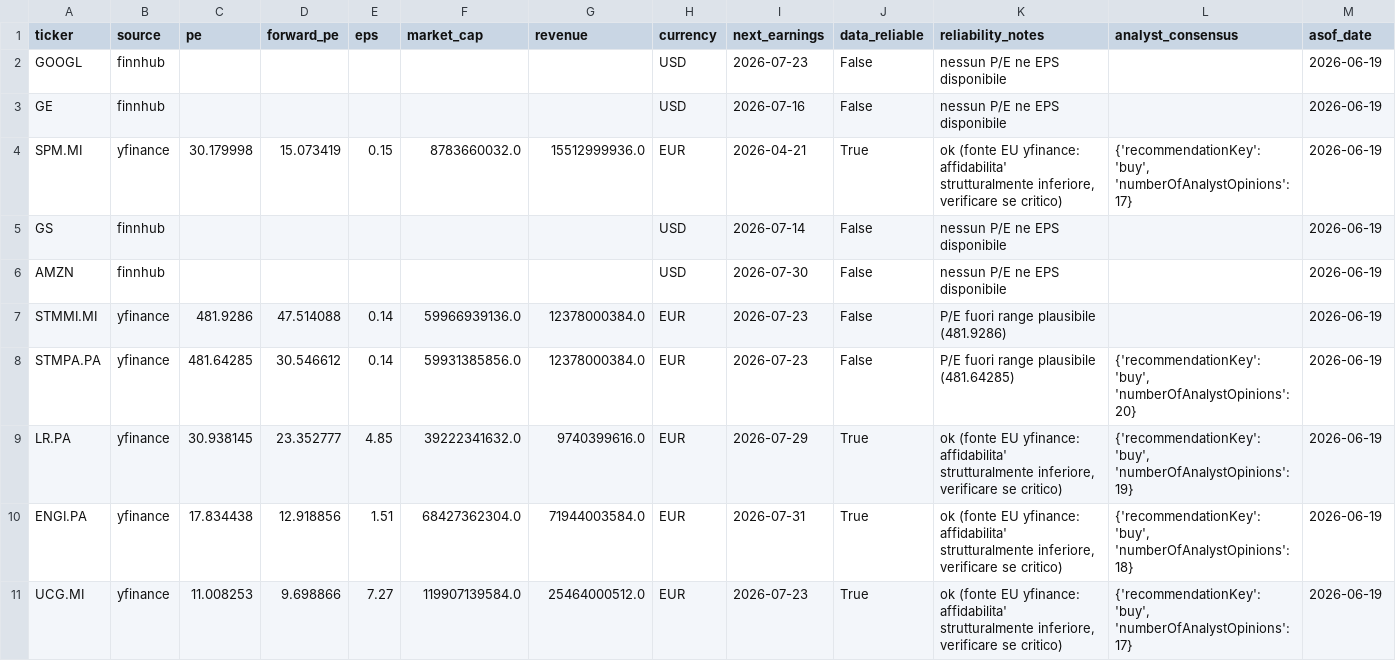
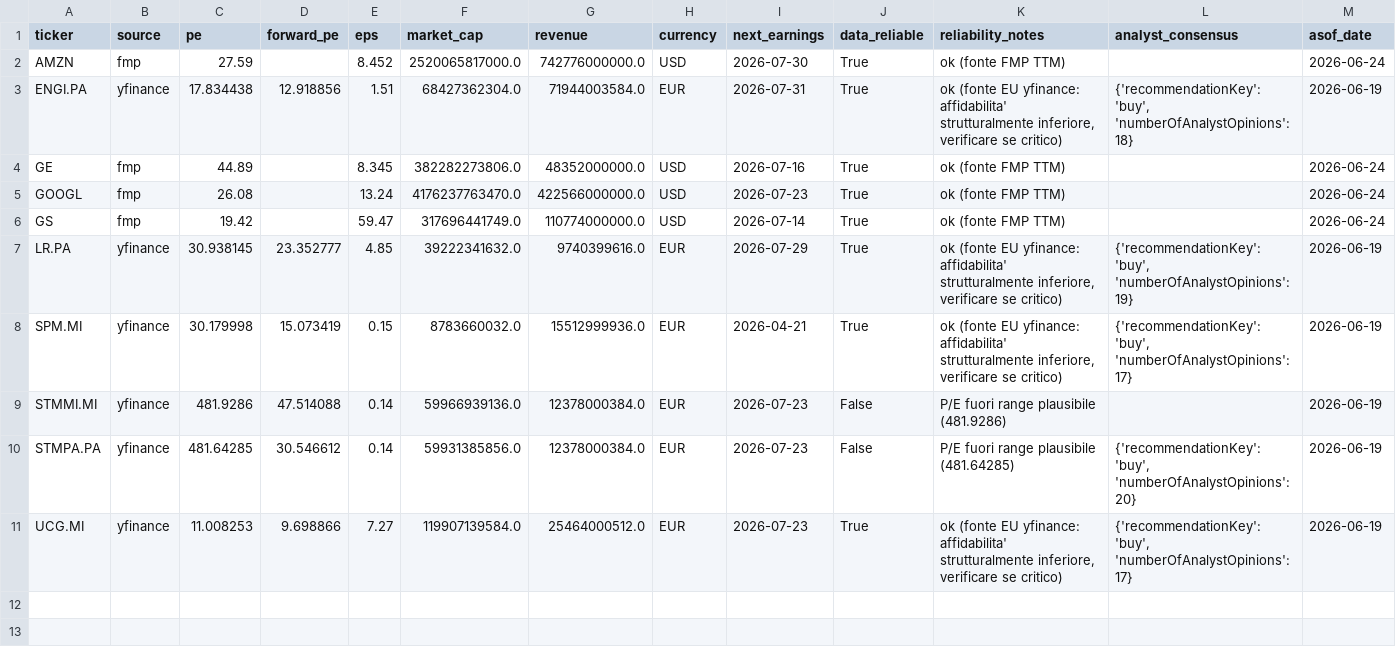
Before and after one commit to newspapergram-dot/mib-data, a CSV file: data/fundamentals.csv, drawn as a sheet.

```diff
--- a/data/fundamentals.csv
+++ b/data/fundamentals.csv
@@ -1,11 +1,11 @@
 ticker,source,pe,forward_pe,eps,market_cap,revenue,currency,next_earnings,data_reliable,reliability_notes,analyst_consensus,asof_date
-GOOGL,finnhub,,,,,,USD,2026-07-23,False,nessun P/E ne EPS disponibile,,2026-06-19
-GE,finnhub,,,,,,USD,2026-07-16,False,nessun P/E ne EPS disponibile,,2026-06-19
+AMZN,fmp,27.59,,8.452,2520065817000.0,742776000000.0,USD,2026-07-30,True,ok (fonte FMP TTM),,2026-06-24
+ENGI.PA,yfinance,17.834438,12.918856,1.51,68427362304.0,71944003584.0,EUR,2026-07-31,True,"ok (fonte EU yfinance: affidabilita' strutturalmente inferiore, verificare se critico)","{'recommendationKey': 'buy', 'numberOfAnalystOpinions': 18}",2026-06-19
+GE,fmp,44.89,,8.345,382282273806.0,48352000000.0,USD,2026-07-16,True,ok (fonte FMP TTM),,2026-06-24
+GOOGL,fmp,26.08,,13.24,4176237763470.0,422566000000.0,USD,2026-07-23,True,ok (fonte FMP TTM),,2026-06-24
+GS,fmp,19.42,,59.47,317696441749.0,110774000000.0,USD,2026-07-14,True,ok (fonte FMP TTM),,2026-06-24
+LR.PA,yfinance,30.938145,23.352777,4.85,39222341632.0,9740399616.0,EUR,2026-07-29,True,"ok (fonte EU yfinance: affidabilita' strutturalmente inferiore, verificare se critico)","{'recommendationKey': 'buy', 'numberOfAnalystOpinions': 19}",2026-06-19
 SPM.MI,yfinance,30.179998,15.073419,0.15,8783660032.0,15512999936.0,EUR,2026-04-21,True,"ok (fonte EU yfinance: affidabilita' strutturalmente inferiore, verificare se critico)","{'recommendationKey': 'buy', 'numberOfAnalystOpinions': 17}",2026-06-19
-GS,finnhub,,,,,,USD,2026-07-14,False,nessun P/E ne EPS disponibile,,2026-06-19
-AMZN,finnhub,,,,,,USD,2026-07-30,False,nessun P/E ne EPS disponibile,,2026-06-19
 STMMI.MI,yfinance,481.9286,47.514088,0.14,59966939136.0,12378000384.0,EUR,2026-07-23,False,P/E fuori range plausibile (481.9286),,2026-06-19
 STMPA.PA,yfinance,481.64285,30.546612,0.14,59931385856.0,12378000384.0,EUR,2026-07-23,False,P/E fuori range plausibile (481.64285),"{'recommendationKey': 'buy', 'numberOfAnalystOpinions': 20}",2026-06-19
-LR.PA,yfinance,30.938145,23.352777,4.85,39222341632.0,9740399616.0,EUR,2026-07-29,True,"ok (fonte EU yfinance: affidabilita' strutturalmente inferiore, verificare se critico)","{'recommendationKey': 'buy', 'numberOfAnalystOpinions': 19}",2026-06-19
-ENGI.PA,yfinance,17.834438,12.918856,1.51,68427362304.0,71944003584.0,EUR,2026-07-31,True,"ok (fonte EU yfinance: affidabilita' strutturalmente inferiore, verificare se critico)","{'recommendationKey': 'buy', 'numberOfAnalystOpinions': 18}",2026-06-19
 UCG.MI,yfinance,11.008253,9.698866,7.27,119907139584.0,25464000512.0,EUR,2026-07-23,True,"ok (fonte EU yfinance: affidabilita' strutturalmente inferiore, verificare se critico)","{'recommendationKey': 'buy', 'numberOfAnalystOpinions': 17}",2026-06-19
```
Also changed, not shown: 8 other files.
